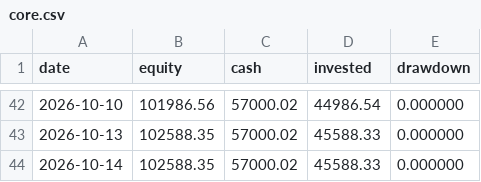
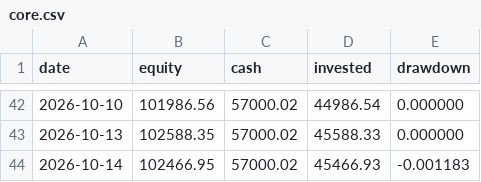
Before and after one commit to quietdesk-7c2/portfolio-desk, a CSV file: state/history/core.csv, drawn as a sheet; only a part is shown, gaps mark what is left out.

```diff
--- a/state/history/core.csv
+++ b/state/history/core.csv
@@ -43,2 +43,2 @@ date,equity,cash,invested,drawdown
 2026-10-13,102588.35,57000.02,45588.33,0.000000
-2026-10-14,102588.35,57000.02,45588.33,0.000000
+2026-10-14,102466.95,57000.02,45466.93,-0.001183
```
Also changed, not shown: state/history/ai.csv, 4 other files.
